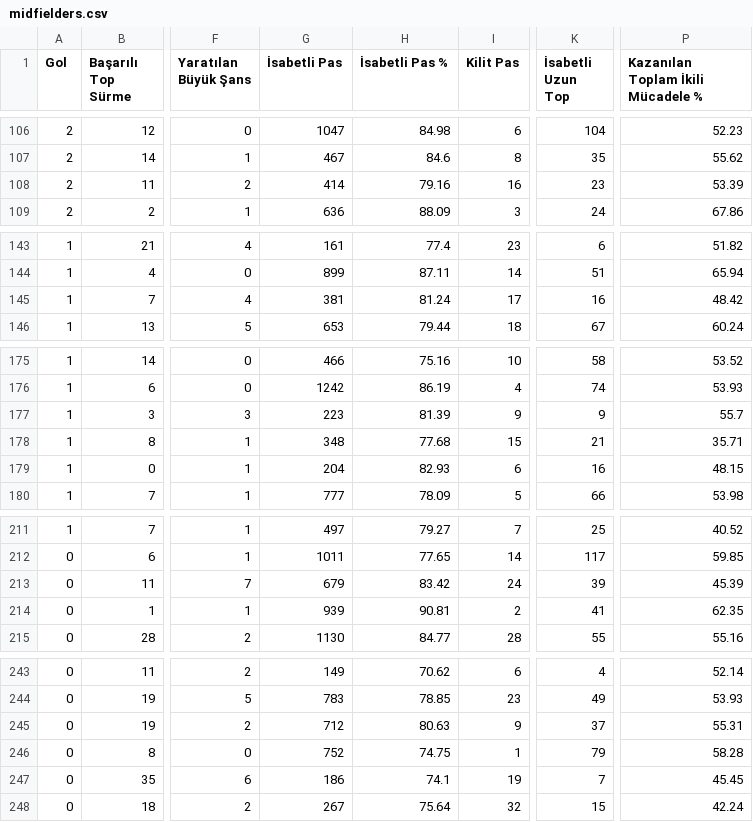
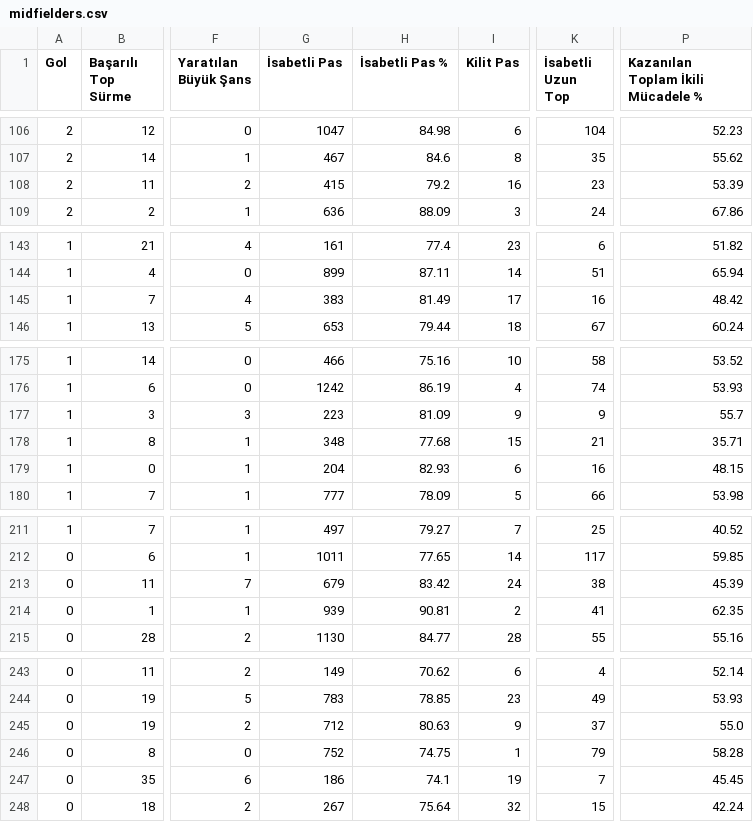
Before and after one commit to scatterradarcsv/csv_scatter_radar_total_noPos, a CSV file: midfielders.csv, drawn as a sheet; only a part is shown, gaps mark what is left out; the diff covers the shown part only; the diff names each change by its address in the sheet, - before the commit and + after, or states it on an @@ line.

```diff
--- a/midfielders.csv
+++ b/midfielders.csv
-G108 (İsabetli Pas): 414
+G108 (İsabetli Pas): 415
-H108 (İsabetli Pas %): 79.16
+H108 (İsabetli Pas %): 79.2
-G145 (İsabetli Pas): 381
+G145 (İsabetli Pas): 383
-H145 (İsabetli Pas %): 81.24
+H145 (İsabetli Pas %): 81.49
-H177 (İsabetli Pas %): 81.39
+H177 (İsabetli Pas %): 81.09
-K213 (İsabetli Uzun Top): 39
+K213 (İsabetli Uzun Top): 38
-P245: 55.31
+P245: 55.0
```
Also changed, not shown: 43 edited cells elsewhere in this file.
